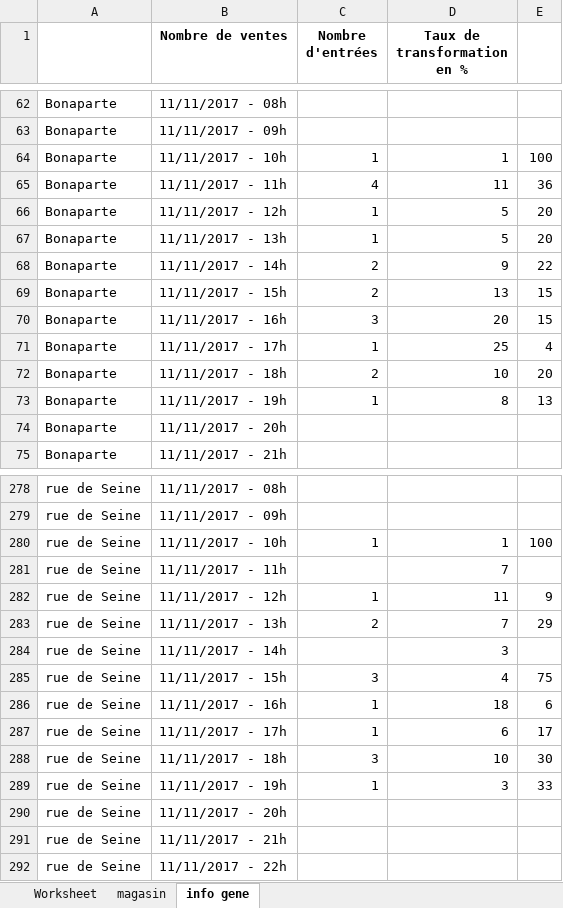
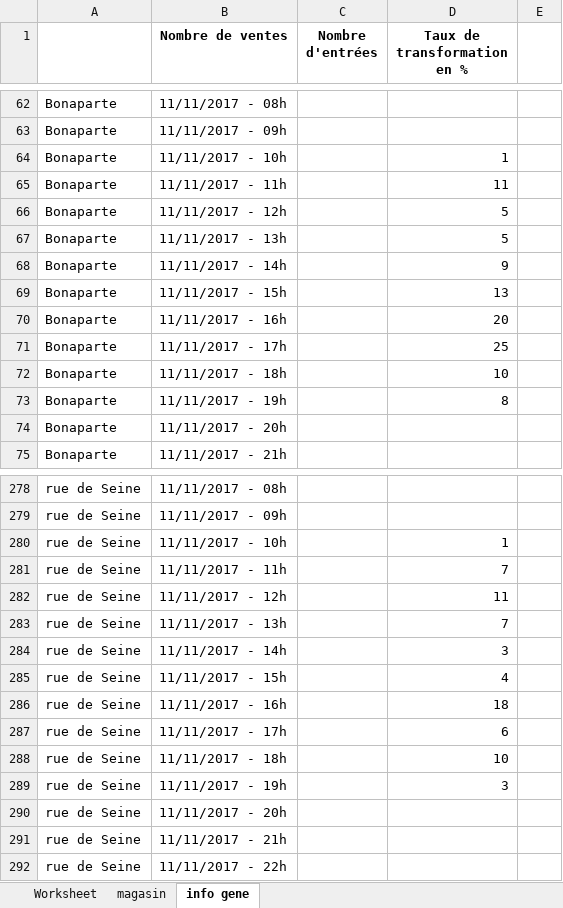
Before and after one commit to gaineryns/majestics2, an Excel workbook: public/Rapport-2017-11-11.xlsx, sheet info gene, drawn as a sheet; only a part is shown, gaps mark what is left out; values as stored, in another font and other column widths than the file's, no borders; the diff covers the shown part only; the diff names each change by its address in the sheet, - before the commit and + after, or states it on an @@ line.

```diff
--- a/public/Rapport-2017-11-11.xlsx (sheet info gene)
+++ b/public/Rapport-2017-11-11.xlsx (sheet info gene)
-C64 (Nombre d'entrées): 1
+C64 (Nombre d'entrées): (empty)
-E64: 100
+E64: (empty)
-C65 (Nombre d'entrées): 4
+C65 (Nombre d'entrées): (empty)
-E65: 36
+E65: (empty)
-C66:C67 (Nombre d'entrées): 1
+C66:C67 (Nombre d'entrées): (empty)
-E66:E67: 20
+E66:E67: (empty)
-C68:C69 (Nombre d'entrées): 2
+C68:C69 (Nombre d'entrées): (empty)
-E68: 22
+E68: (empty)
-E69:E70: 15
+E69:E70: (empty)
-C70 (Nombre d'entrées): 3
+C70 (Nombre d'entrées): (empty)
-C71 (Nombre d'entrées): 1
+C71 (Nombre d'entrées): (empty)
-E71: 4
+E71: (empty)
-C72 (Nombre d'entrées): 2
+C72 (Nombre d'entrées): (empty)
-E72: 20
+E72: (empty)
-C73 (Nombre d'entrées): 1
+C73 (Nombre d'entrées): (empty)
-E73: 13
+E73: (empty)
-C280 (Nombre d'entrées): 1
+C280 (Nombre d'entrées): (empty)
-E280: 100
+E280: (empty)
-C282 (Nombre d'entrées): 1
+C282 (Nombre d'entrées): (empty)
-E282: 9
+E282: (empty)
-C283 (Nombre d'entrées): 2
+C283 (Nombre d'entrées): (empty)
-E283: 29
+E283: (empty)
-C285 (Nombre d'entrées): 3
+C285 (Nombre d'entrées): (empty)
-E285: 75
+E285: (empty)
-C286:C287 (Nombre d'entrées): 1
+C286:C287 (Nombre d'entrées): (empty)
-E286: 6
+E286: (empty)
-E287: 17
+E287: (empty)
-C288 (Nombre d'entrées): 3
+C288 (Nombre d'entrées): (empty)
-E288: 30
+E288: (empty)
-C289 (Nombre d'entrées): 1
+C289 (Nombre d'entrées): (empty)
-E289: 33
+E289: (empty)
```
Also changed, not shown: 135 edited cells elsewhere in this sheet, sheet magasin, 5 other files.
